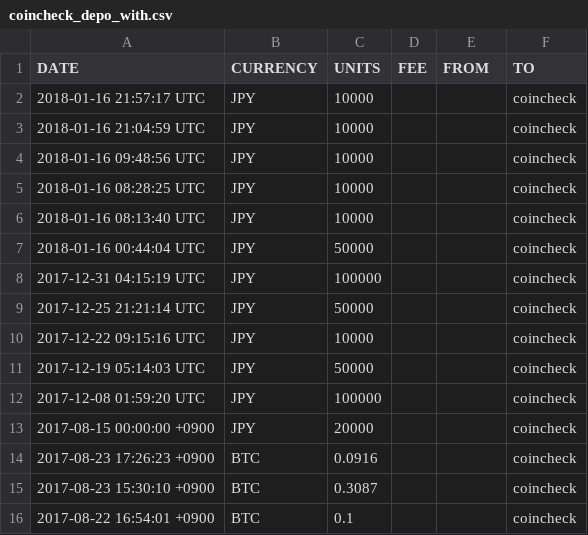
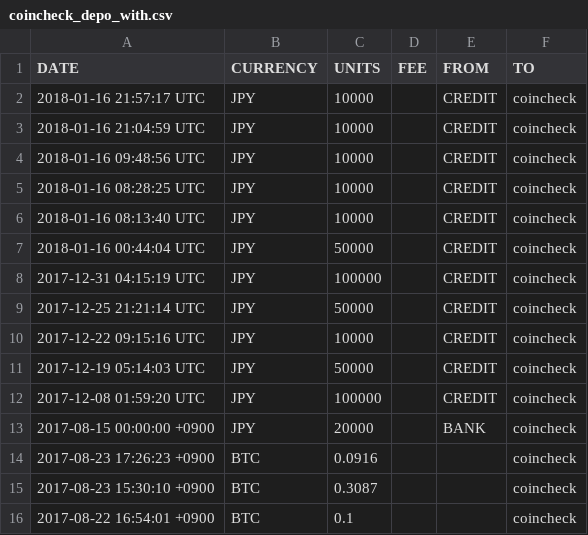
Before and after one commit to hiroshi-mikuriya/cryptocurrency, a CSV file: combine/coincheck_depo_with.csv, drawn as a sheet; only a part is shown.

```diff
--- a/combine/coincheck_depo_with.csv
+++ b/combine/coincheck_depo_with.csv
@@ -1,14 +1,14 @@
 DATE,CURRENCY,UNITS,FEE,FROM,TO
-2018-01-16 21:57:17 UTC,JPY,10000,,,coincheck
-2018-01-16 21:04:59 UTC,JPY,10000,,,coincheck
-2018-01-16 09:48:56 UTC,JPY,10000,,,coincheck
-2018-01-16 08:28:25 UTC,JPY,10000,,,coincheck
-2018-01-16 08:13:40 UTC,JPY,10000,,,coincheck
-2018-01-16 00:44:04 UTC,JPY,50000,,,coincheck
-2017-12-31 04:15:19 UTC,JPY,100000,,,coincheck
-2017-12-25 21:21:14 UTC,JPY,50000,,,coincheck
-2017-12-22 09:15:16 UTC,JPY,10000,,,coincheck
-2017-12-19 05:14:03 UTC,JPY,50000,,,coincheck
-2017-12-08 01:59:20 UTC,JPY,100000,,,coincheck
-2017-08-15 00:00:00 +0900,JPY,20000,,,coincheck
+2018-01-16 21:57:17 UTC,JPY,10000,,CREDIT,coincheck
+2018-01-16 21:04:59 UTC,JPY,10000,,CREDIT,coincheck
+2018-01-16 09:48:56 UTC,JPY,10000,,CREDIT,coincheck
+2018-01-16 08:28:25 UTC,JPY,10000,,CREDIT,coincheck
+2018-01-16 08:13:40 UTC,JPY,10000,,CREDIT,coincheck
+2018-01-16 00:44:04 UTC,JPY,50000,,CREDIT,coincheck
+2017-12-31 04:15:19 UTC,JPY,100000,,CREDIT,coincheck
+2017-12-25 21:21:14 UTC,JPY,50000,,CREDIT,coincheck
+2017-12-22 09:15:16 UTC,JPY,10000,,CREDIT,coincheck
+2017-12-19 05:14:03 UTC,JPY,50000,,CREDIT,coincheck
+2017-12-08 01:59:20 UTC,JPY,100000,,CREDIT,coincheck
+2017-08-15 00:00:00 +0900,JPY,20000,,BANK,coincheck
 2017-08-23 17:26:23 +0900,BTC,0.0916,,,coincheck
```
Also changed, not shown: combine/all_deposit_withdrawal.csv, combine/zaif_depo_with.csv, 3 other files.
